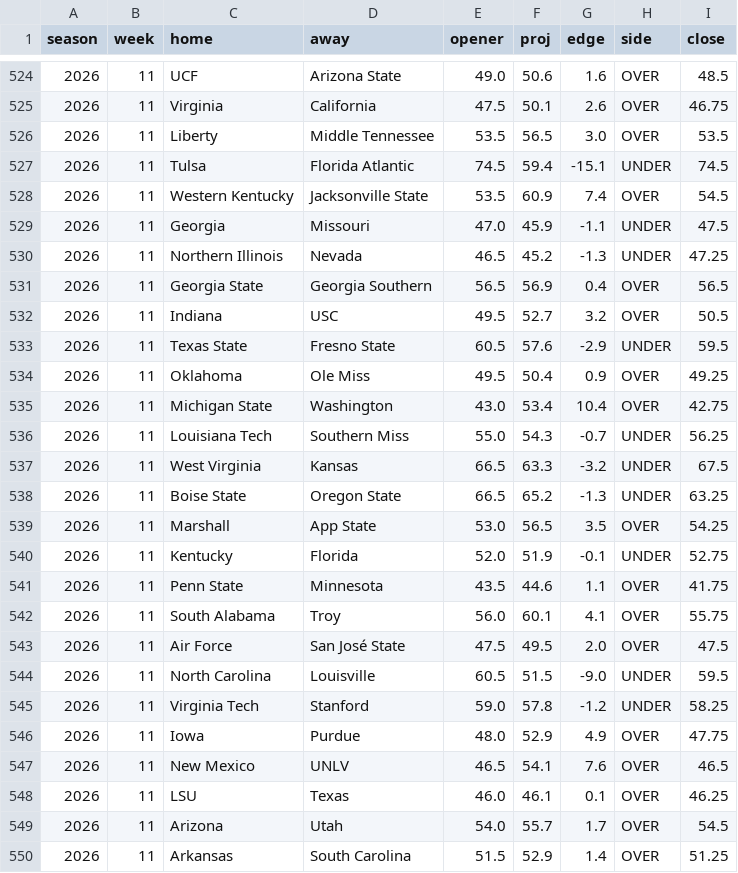
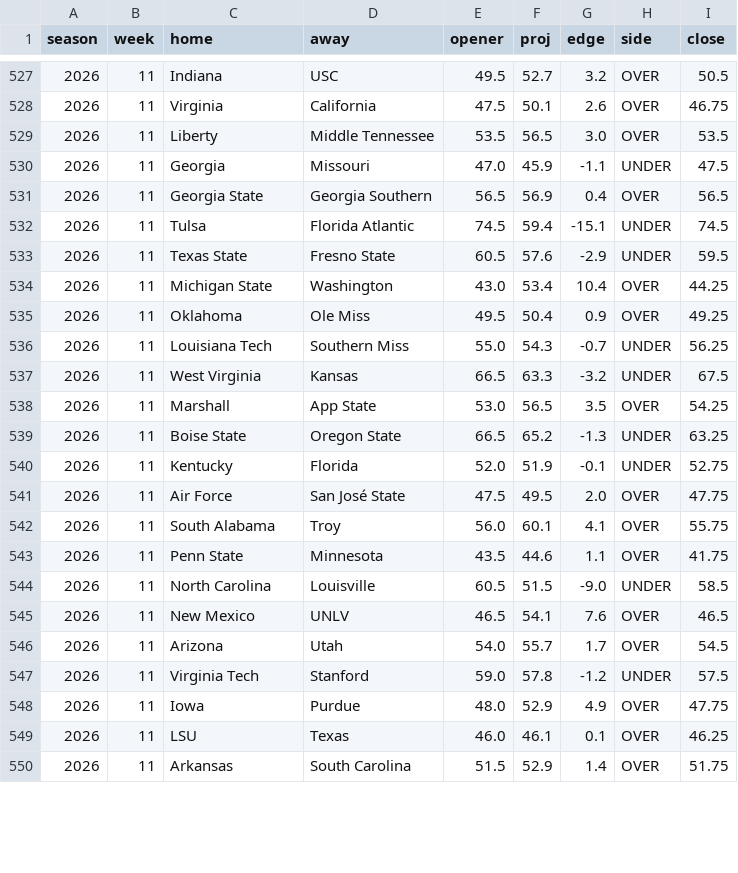
Before and after one commit to aberni03/ncaaf-totals-edge, a CSV file: out/picks_log.csv, drawn as a sheet; only a part is shown, gaps mark what is left out; the diff covers the shown part only.

```diff
--- a/out/picks_log.csv
+++ b/out/picks_log.csv
@@ -524,27 +527,24 @@ season,week,home,away,opener,proj,edge,side,close
-2026,11,UCF,Arizona State,49.0,50.6,1.6,OVER,48.5
+2026,11,Indiana,USC,49.5,52.7,3.2,OVER,50.5
 2026,11,Virginia,California,47.5,50.1,2.6,OVER,46.75
 2026,11,Liberty,Middle Tennessee,53.5,56.5,3.0,OVER,53.5
+2026,11,Georgia,Missouri,47.0,45.9,-1.1,UNDER,47.5
+2026,11,Georgia State,Georgia Southern,56.5,56.9,0.4,OVER,56.5
 2026,11,Tulsa,Florida Atlantic,74.5,59.4,-15.1,UNDER,74.5
-2026,11,Western Kentucky,Jacksonville State,53.5,60.9,7.4,OVER,54.5
-2026,11,Georgia,Missouri,47.0,45.9,-1.1,UNDER,47.5
-2026,11,Northern Illinois,Nevada,46.5,45.2,-1.3,UNDER,47.25
-2026,11,Georgia State,Georgia Southern,56.5,56.9,0.4,OVER,56.5
-2026,11,Indiana,USC,49.5,52.7,3.2,OVER,50.5
 2026,11,Texas State,Fresno State,60.5,57.6,-2.9,UNDER,59.5
+2026,11,Michigan State,Washington,43.0,53.4,10.4,OVER,44.25
 2026,11,Oklahoma,Ole Miss,49.5,50.4,0.9,OVER,49.25
-2026,11,Michigan State,Washington,43.0,53.4,10.4,OVER,42.75
 2026,11,Louisiana Tech,Southern Miss,55.0,54.3,-0.7,UNDER,56.25
 2026,11,West Virginia,Kansas,66.5,63.3,-3.2,UNDER,67.5
+2026,11,Marshall,App State,53.0,56.5,3.5,OVER,54.25
 2026,11,Boise State,Oregon State,66.5,65.2,-1.3,UNDER,63.25
-2026,11,Marshall,App State,53.0,56.5,3.5,OVER,54.25
 2026,11,Kentucky,Florida,52.0,51.9,-0.1,UNDER,52.75
+2026,11,Air Force,San José State,47.5,49.5,2.0,OVER,47.75
+2026,11,South Alabama,Troy,56.0,60.1,4.1,OVER,55.75
 2026,11,Penn State,Minnesota,43.5,44.6,1.1,OVER,41.75
-2026,11,South Alabama,Troy,56.0,60.1,4.1,OVER,55.75
-2026,11,Air Force,San José State,47.5,49.5,2.0,OVER,47.5
-2026,11,North Carolina,Louisville,60.5,51.5,-9.0,UNDER,59.5
-2026,11,Virginia Tech,Stanford,59.0,57.8,-1.2,UNDER,58.25
+2026,11,North Carolina,Louisville,60.5,51.5,-9.0,UNDER,58.5
+2026,11,New Mexico,UNLV,46.5,54.1,7.6,OVER,46.5
+2026,11,Arizona,Utah,54.0,55.7,1.7,OVER,54.5
+2026,11,Virginia Tech,Stanford,59.0,57.8,-1.2,UNDER,57.5
 2026,11,Iowa,Purdue,48.0,52.9,4.9,OVER,47.75
-2026,11,New Mexico,UNLV,46.5,54.1,7.6,OVER,46.5
 2026,11,LSU,Texas,46.0,46.1,0.1,OVER,46.25
-2026,11,Arizona,Utah,54.0,55.7,1.7,OVER,54.5
-2026,11,Arkansas,South Carolina,51.5,52.9,1.4,OVER,51.25
+2026,11,Arkansas,South Carolina,51.5,52.9,1.4,OVER,51.75
```
Also changed, not shown: 7 added rows, 2 removed rows, 8 moved rows and 20 edited cells elsewhere in this file, out/odds_snapshots.csv, out/openers.csv, 6 other files.
